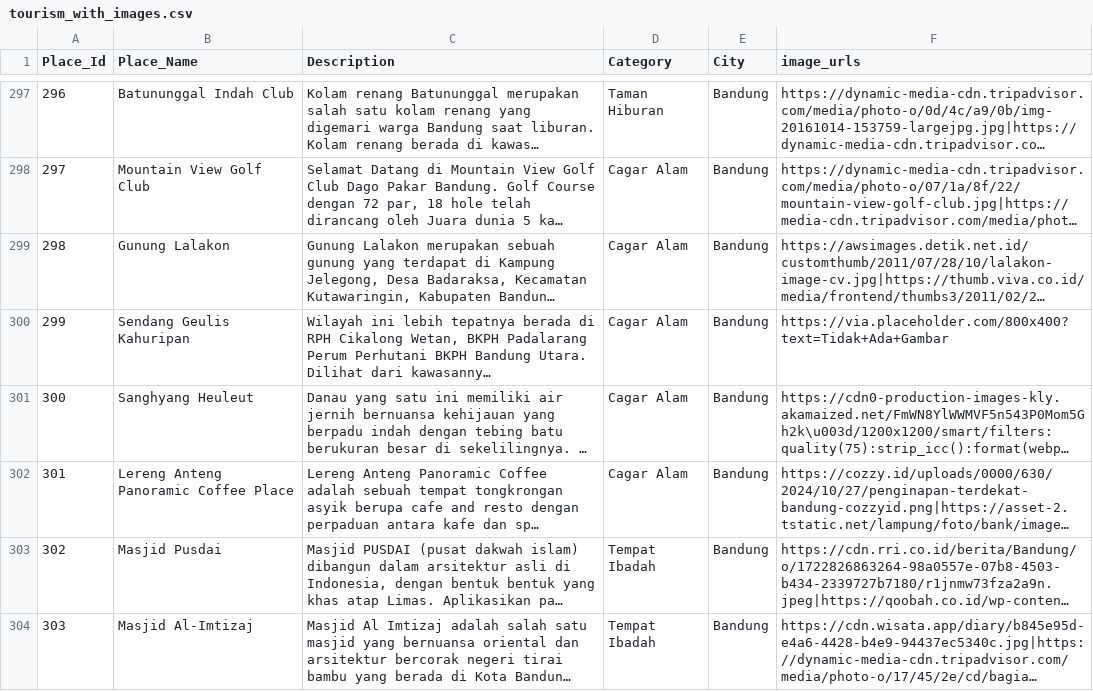
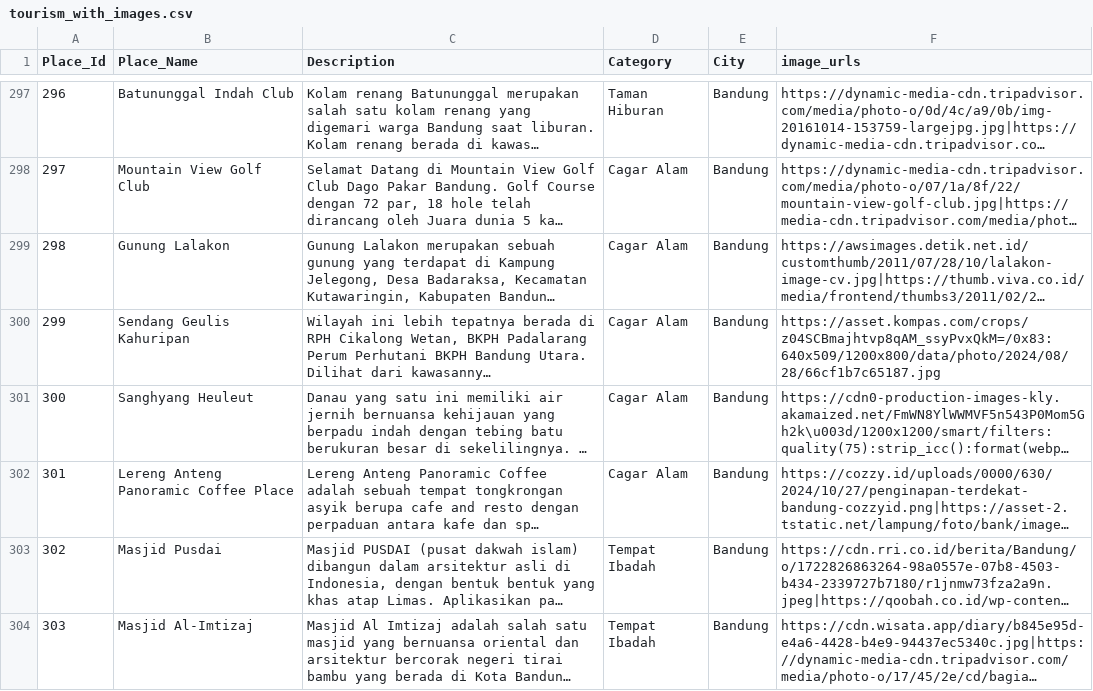
Before and after one commit to ivana27lita/recsys-objek-wisata, a CSV file: data/processed/tourism_with_images.csv, drawn as a sheet; only a part is shown, gaps mark what is left out; long unchanged cells end in …; the diff covers the shown part only; the diff names each change by its address in the sheet, - before the commit and + after, or states it on an @@ line.

```diff
--- a/data/processed/tourism_with_images.csv
+++ b/data/processed/tourism_with_images.csv
-F300 (image_urls): https://via.placeholder.com/800x400?text=Tidak+Ada+Gambar
+F300 (image_urls): https://asset.kompas.com/crops/z04SCBmajhtvp8qAM_ssyPvxQkM=/0x83:640x509/1200x800/data/photo/2024/08/28/66cf1b7c65187.jpg
```
Also changed, not shown: 10 edited cells elsewhere in this file, data/processed/rules_data.csv, data/processed/tourism_processed.csv.
